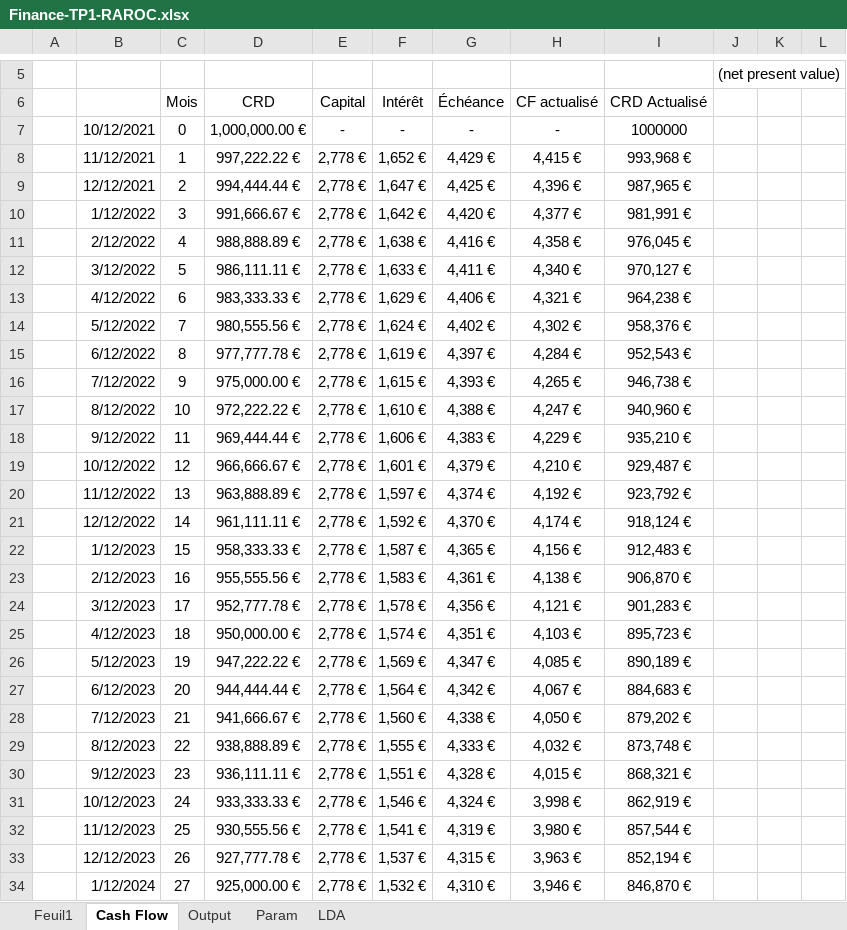
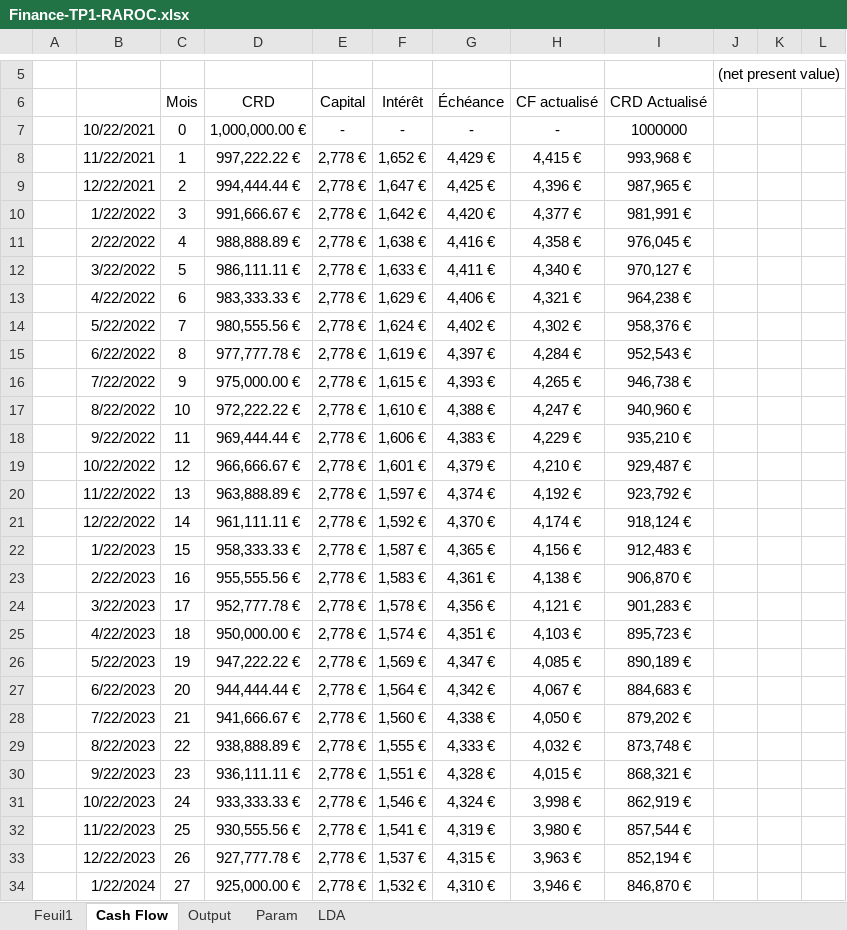
Before and after one commit to quentinpuzenat/finance-vap, an Excel workbook: Finance-TP1-RAROC.xlsx, sheet Cash Flow, drawn as a sheet; only a part is shown, gaps mark what is left out; values as stored, in another font and other column widths than the file's, no borders; the diff covers the shown part only; the diff names each change by its address in the sheet, - before the commit and + after, or states it on an @@ line.

```diff
--- a/Finance-TP1-RAROC.xlsx (sheet Cash Flow)
+++ b/Finance-TP1-RAROC.xlsx (sheet Cash Flow)
-B7: 10/12/2021
+B7: 10/22/2021
-B8: 11/12/2021
+B8: 11/22/2021
-B9: 12/12/2021
+B9: 12/22/2021
-B10: 1/12/2022
+B10: 1/22/2022
-B11: 2/12/2022
+B11: 2/22/2022
-B12: 3/12/2022
+B12: 3/22/2022
-B13: 4/12/2022
+B13: 4/22/2022
-B14: 5/12/2022
+B14: 5/22/2022
-B15: 6/12/2022
+B15: 6/22/2022
-B16: 7/12/2022
+B16: 7/22/2022
-B17: 8/12/2022
+B17: 8/22/2022
-B18: 9/12/2022
+B18: 9/22/2022
-B19: 10/12/2022
+B19: 10/22/2022
-B20: 11/12/2022
+B20: 11/22/2022
-B21: 12/12/2022
+B21: 12/22/2022
-B22: 1/12/2023
+B22: 1/22/2023
-B23: 2/12/2023
+B23: 2/22/2023
-B24: 3/12/2023
+B24: 3/22/2023
-B25: 4/12/2023
+B25: 4/22/2023
-B26: 5/12/2023
+B26: 5/22/2023
-B27: 6/12/2023
+B27: 6/22/2023
-B28: 7/12/2023
+B28: 7/22/2023
-B29: 8/12/2023
+B29: 8/22/2023
-B30: 9/12/2023
+B30: 9/22/2023
-B31: 10/12/2023
+B31: 10/22/2023
-B32: 11/12/2023
+B32: 11/22/2023
-B33: 12/12/2023
+B33: 12/22/2023
-B34: 1/12/2024
+B34: 1/22/2024
```
Also changed, not shown: 333 edited cells elsewhere in this sheet, 15 other files.
